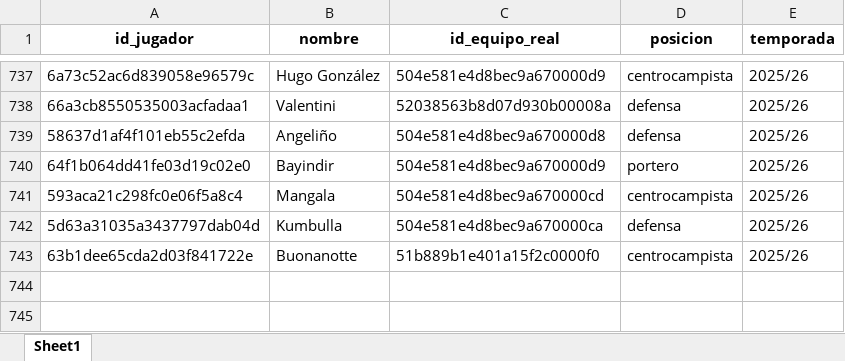
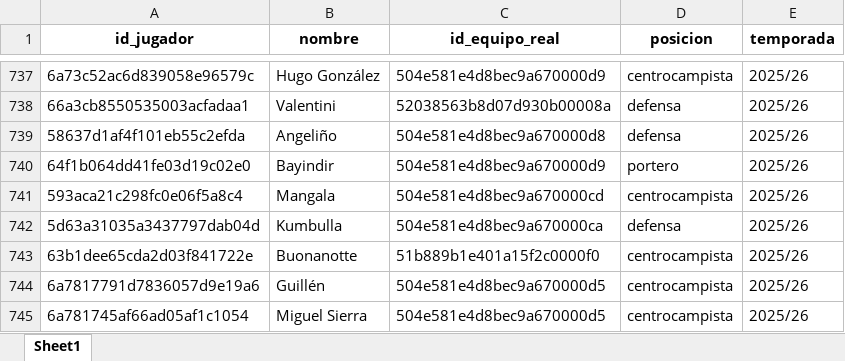
Before and after one commit to kelo71bis/FutmondoBOT, an Excel workbook: datos/maestros/md_jugadores.xlsx, sheet Sheet1, drawn as a sheet; only a part is shown, gaps mark what is left out; values as stored, in another font and other column widths than the file's, no borders; the diff names each change by its address in the sheet, - before the commit and + after, or states it on an @@ line.

```diff
--- a/datos/maestros/md_jugadores.xlsx (sheet Sheet1)
+++ b/datos/maestros/md_jugadores.xlsx (sheet Sheet1)
+row 744: 6a7817791d7836057d9e19a6 | Guillén | 504e581e4d8bec9a670000d5 | centrocampista | 2025/26
+row 745: 6a781745af66ad05af1c1054 | Miguel Sierra | 504e581e4d8bec9a670000d5 | centrocampista | 2025/26
```
Also changed, not shown: datos/hechos/td_admin.xlsx, datos/maestros/md_equipos.xlsx, 4 other files.
